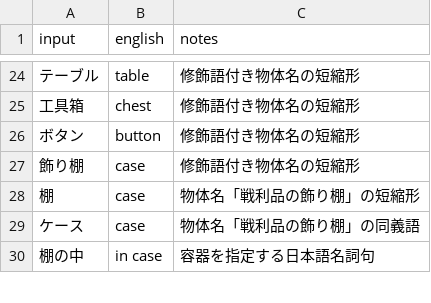
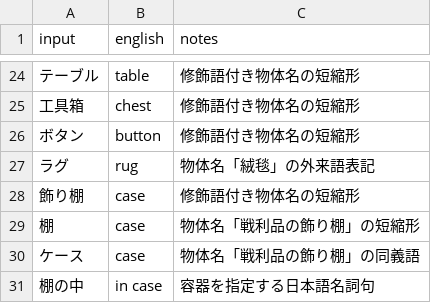
Before and after one commit to marinyan/ZORK1_80mkII, a TSV file: translation/ja/input.tsv, drawn as a sheet; only a part is shown, gaps mark what is left out.

```diff
--- a/translation/ja/input.tsv
+++ b/translation/ja/input.tsv
@@ -26,2 +26,3 @@ input	english	notes
 ボタン	button	修飾語付き物体名の短縮形
+ラグ	rug	物体名「絨毯」の外来語表記
 飾り棚	case	修飾語付き物体名の短縮形
```
Also changed, not shown: translation/ja/ui.tsv, translation/ja/verbs.tsv, 1 other file.
